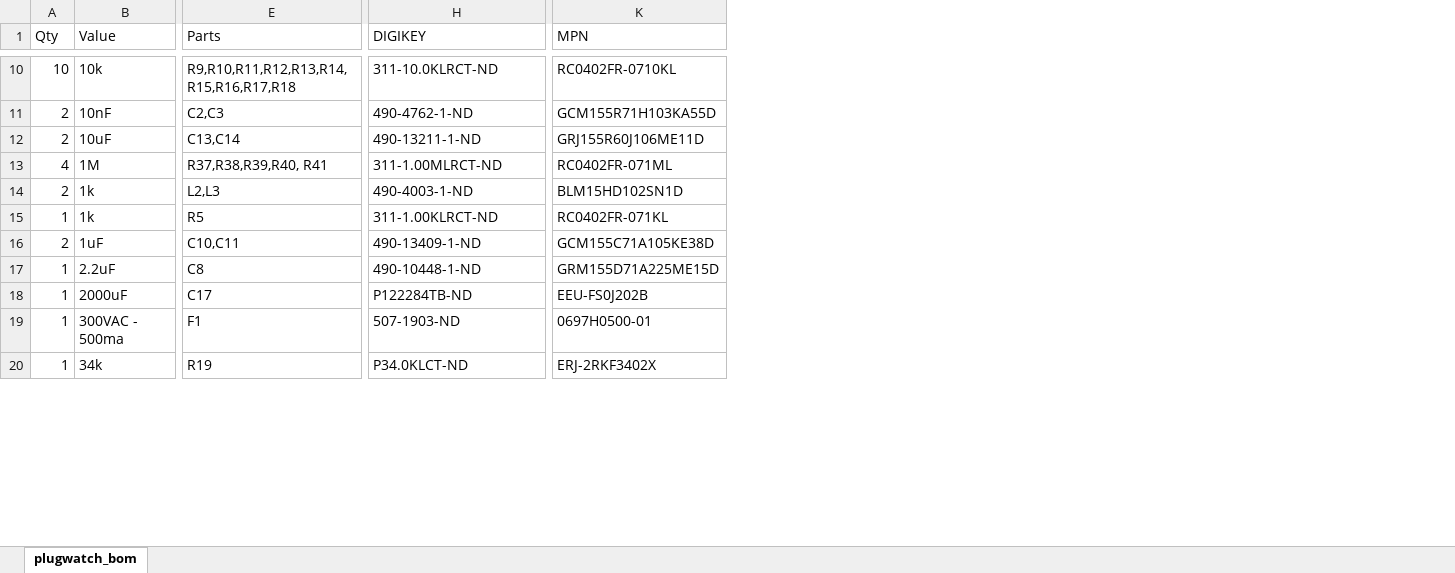
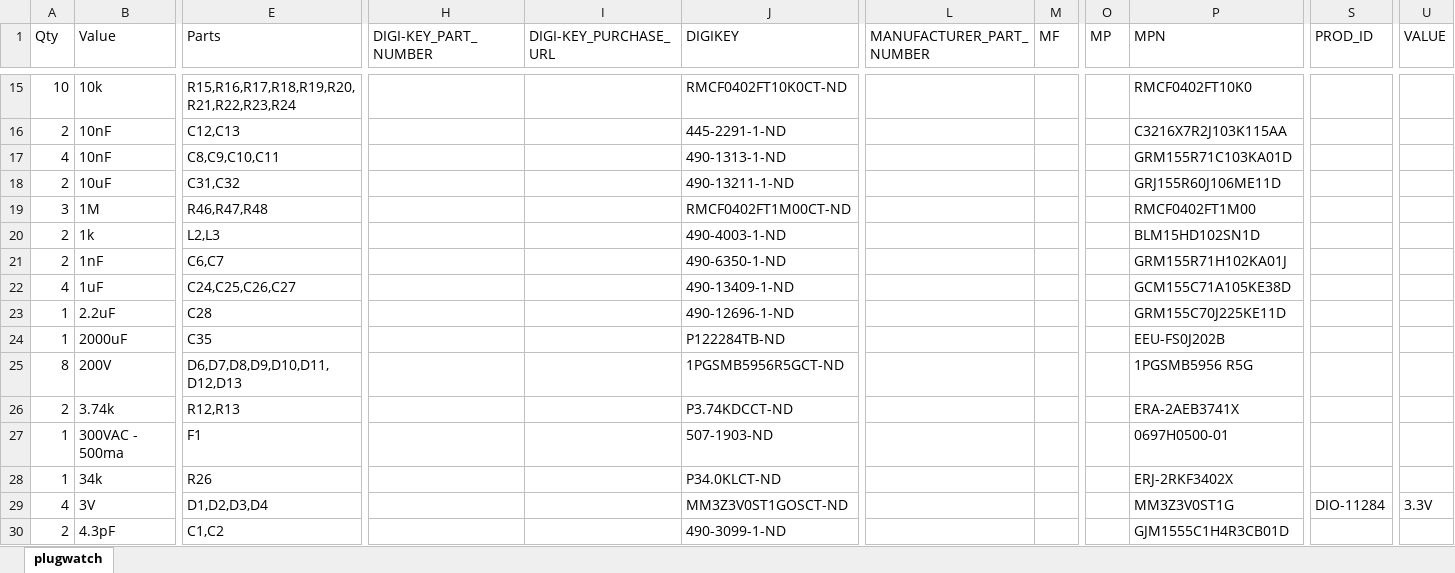
Before and after one commit to nline/powerwatch, an Excel workbook: hardware/plugwatch_G/board/plugwatch_bom.xlsx, sheet plugwatch, drawn as a sheet; only a part is shown, gaps mark what is left out; values as stored, in another font and other column widths than the file's, no cell formats; removed rows and columns are numbered as before the commit, all else as after; rows hold the shown columns only; the diff covers the shown part only; the diff names each change by its address in the sheet, - before the commit and + after, or states it on an @@ line.

Commit message:
change name to plugwatch_bom

```diff
--- a/hardware/plugwatch_G/board/plugwatch_bom.xlsx (sheet plugwatch)
+++ b/hardware/plugwatch_G/board/plugwatch_bom.xlsx (sheet plugwatch)
-sheet tab: plugwatch_bom
+sheet tab: plugwatch
+column H (DIGI-KEY_PART_NUMBER), empty
+column I (DIGI-KEY_PURCHASE_URL), empty
+column L (MANUFACTURER_PART_NUMBER), empty
+column M (MF), empty
+column O (MP), empty
+column S (PROD_ID), empty
+column U (VALUE), empty
-E15 (Parts): R9,R10,R11,R12,R13,R14,R15,R16,R17,R18
+E15 (Parts): R15,R16,R17,R18,R19,R20,R21,R22,R23,R24
-J15 (DIGIKEY): 311-10.0KLRCT-ND
+J15 (DIGIKEY): RMCF0402FT10K0CT-ND
-P15 (MPN): RC0402FR-0710KL
+P15 (MPN): RMCF0402FT10K0
+row 16: 2 | 10nF | C12,C13 |  |  | 445-2291-1-ND |  |  |  | C3216X7R2J103K115AA
-A17 (Qty): 2
+A17 (Qty): 4
-E17 (Parts): C2,C3
+E17 (Parts): C8,C9,C10,C11
-J17 (DIGIKEY): 490-4762-1-ND
+J17 (DIGIKEY): 490-1313-1-ND
-P17 (MPN): GCM155R71H103KA55D
+P17 (MPN): GRM155R71C103KA01D
-E18 (Parts): C13,C14
+E18 (Parts): C31,C32
-A19 (Qty): 4
+A19 (Qty): 3
-E19 (Parts): R37,R38,R39,R40, R41
+E19 (Parts): R46,R47,R48
-J19 (DIGIKEY): 311-1.00MLRCT-ND
+J19 (DIGIKEY): RMCF0402FT1M00CT-ND
-P19 (MPN): RC0402FR-071ML
+P19 (MPN): RMCF0402FT1M00
-row 15: 1 | 1k | R5 | 311-1.00KLRCT-ND | RC0402FR-071KL
+row 21: 2 | 1nF | C6,C7 |  |  | 490-6350-1-ND |  |  |  | GRM155R71H102KA01J
-A22 (Qty): 2
+A22 (Qty): 4
-E22 (Parts): C10,C11
+E22 (Parts): C24,C25,C26,C27
-E23 (Parts): C8
+E23 (Parts): C28
-J23 (DIGIKEY): 490-10448-1-ND
+J23 (DIGIKEY): 490-12696-1-ND
-P23 (MPN): GRM155D71A225ME15D
+P23 (MPN): GRM155C70J225KE11D
-E24 (Parts): C17
+E24 (Parts): C35
+row 25: 8 | 200V | D6,D7,D8,D9,D10,D11,D12,D13 |  |  | 1PGSMB5956R5GCT-ND |  |  |  | 1PGSMB5956 R5G
+row 26: 2 | 3.74k | R12,R13 |  |  | P3.74KDCCT-ND |  |  |  | ERA-2AEB3741X
-E28 (Parts): R19
+E28 (Parts): R26
+row 29: 4 | 3V | D1,D2,D3,D4 |  |  | MM3Z3V0ST1GOSCT-ND |  |  |  | MM3Z3V0ST1G | DIO-11284 | 3.3V
+row 30: 2 | 4.3pF | C1,C2 |  |  | 490-3099-1-ND |  |  |  | GJM1555C1H4R3CB01D
```
Also changed, not shown: 24 added rows, 9 removed rows, 3 added columns and 61 edited cells elsewhere in this sheet, cell formats, 3 other files.
